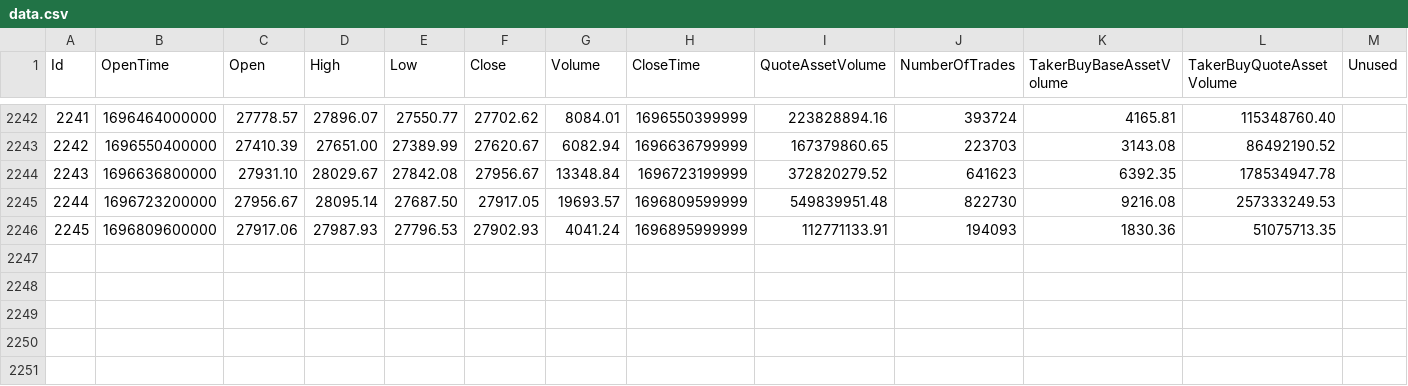
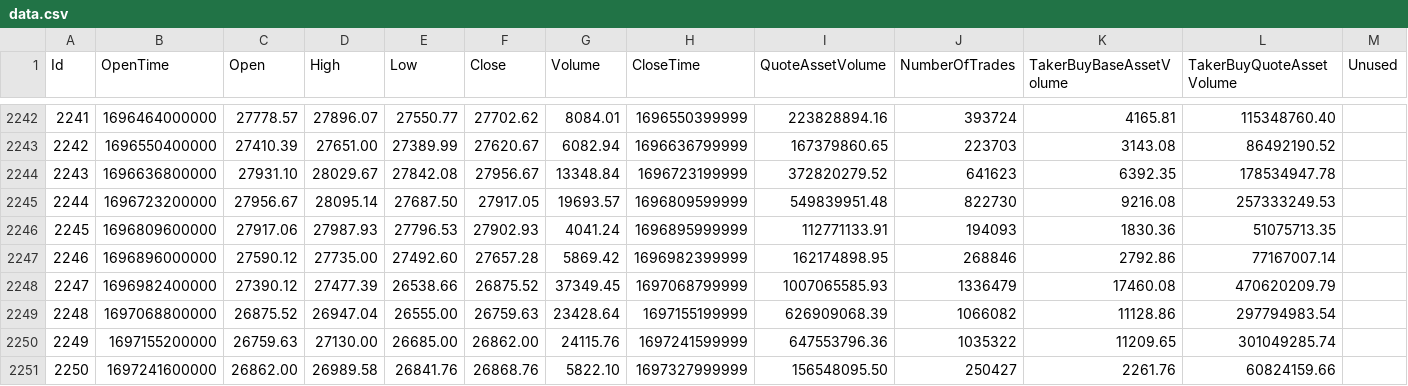
Before and after one commit to damianp1350/BitcoinPredictor, a CSV file: data/raw/data.csv, drawn as a sheet; only a part is shown, gaps mark what is left out; the diff names each change by its address in the sheet, - before the commit and + after, or states it on an @@ line.

```diff
--- a/data/raw/data.csv
+++ b/data/raw/data.csv
+row 2247: 2246 | 1696896000000 | 27590.12 | 27735.00 | 27492.60 | 27657.28 | 5869.42 | 1696982399999 | 162174898.95 | 268846 | 2792.86 | 77167007.14
+row 2248: 2247 | 1696982400000 | 27390.12 | 27477.39 | 26538.66 | 26875.52 | 37349.45 | 1697068799999 | 1007065585.93 | 1336479 | 17460.08 | 470620209.79
+row 2249: 2248 | 1697068800000 | 26875.52 | 26947.04 | 26555.00 | 26759.63 | 23428.64 | 1697155199999 | 626909068.39 | 1066082 | 11128.86 | 297794983.54
+row 2250: 2249 | 1697155200000 | 26759.63 | 27130.00 | 26685.00 | 26862.00 | 24115.76 | 1697241599999 | 647553796.36 | 1035322 | 11209.65 | 301049285.74
+row 2251: 2250 | 1697241600000 | 26862.00 | 26989.58 | 26841.76 | 26868.76 | 5822.10 | 1697327999999 | 156548095.50 | 250427 | 2261.76 | 60824159.66
```
Also changed, not shown: 3 other files.
